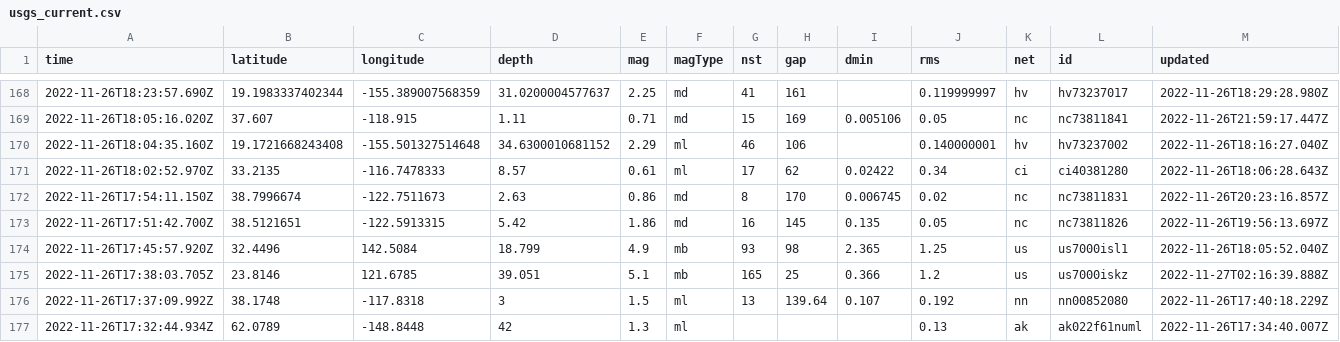
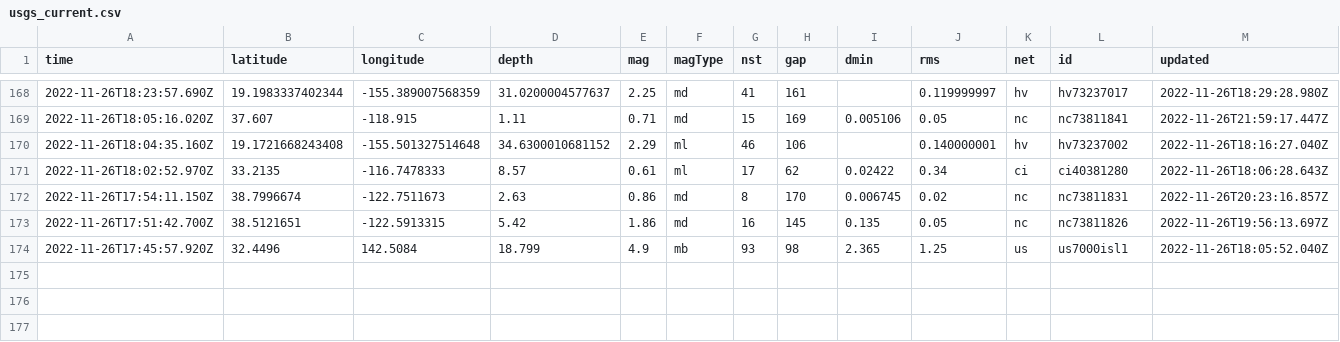
Before and after one commit to katielicari/nicar22-github-action, a CSV file: usgs_current.csv, drawn as a sheet; only a part is shown, gaps mark what is left out; rows hold the shown columns only; the diff names each change by its address in the sheet, - before the commit and + after, or states it on an @@ line.

```diff
--- a/usgs_current.csv
+++ b/usgs_current.csv
-row 175: 2022-11-26T17:38:03.705Z | 23.8146 | 121.6785 | 39.051 | 5.1 | mb | 165 | 25 | 0.366 | 1.2 | us | us7000iskz | 2022-11-27T02:16:39.888Z
-row 176: 2022-11-26T17:37:09.992Z | 38.1748 | -117.8318 | 3 | 1.5 | ml | 13 | 139.64 | 0.107 | 0.192 | nn | nn00852080 | 2022-11-26T17:40:18.229Z
-row 177: 2022-11-26T17:32:44.934Z | 62.0789 | -148.8448 | 42 | 1.3 | ml |  |  |  | 0.13 | ak | ak022f61numl | 2022-11-26T17:34:40.007Z
```
